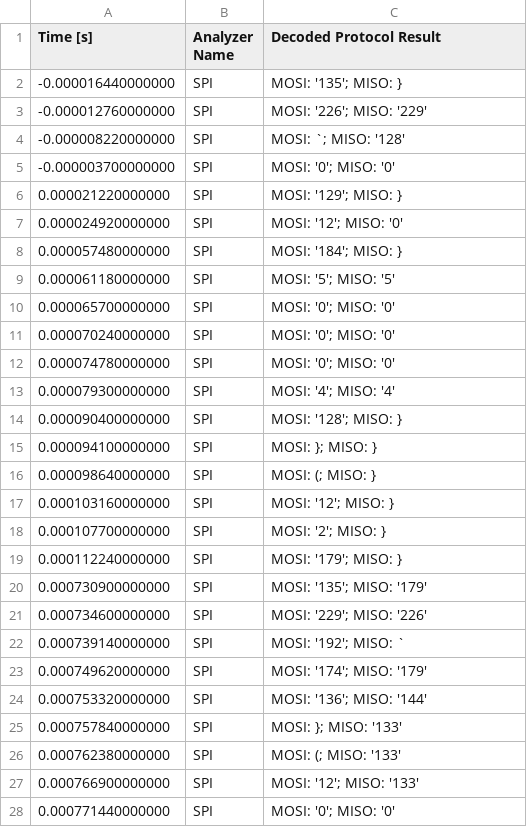
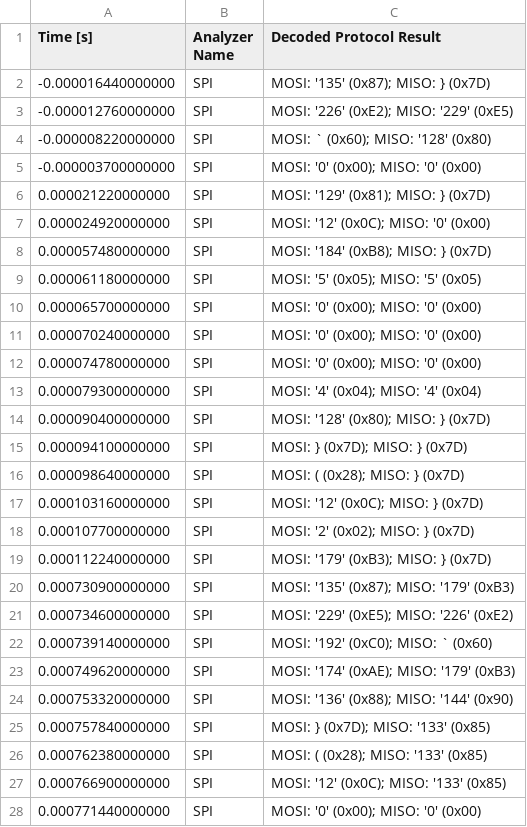
Before and after one commit to wizard97/iSkipper, a CSV file: data/spi_data/frequency/da_2.csv, drawn as a sheet; only a part is shown; the diff covers the shown part only.

```diff
--- a/data/spi_data/frequency/da_2.csv
+++ b/data/spi_data/frequency/da_2.csv
@@ -1,28 +1,28 @@
 Time [s], Analyzer Name, Decoded Protocol Result
--0.000016440000000,SPI,MOSI: '135';  MISO: }
--0.000012760000000,SPI,MOSI: '226';  MISO: '229'
--0.000008220000000,SPI,MOSI: `;  MISO: '128'
--0.000003700000000,SPI,MOSI: '0';  MISO: '0'
-0.000021220000000,SPI,MOSI: '129';  MISO: }
-0.000024920000000,SPI,MOSI: '12';  MISO: '0'
-0.000057480000000,SPI,MOSI: '184';  MISO: }
-0.000061180000000,SPI,MOSI: '5';  MISO: '5'
-0.000065700000000,SPI,MOSI: '0';  MISO: '0'
-0.000070240000000,SPI,MOSI: '0';  MISO: '0'
-0.000074780000000,SPI,MOSI: '0';  MISO: '0'
-0.000079300000000,SPI,MOSI: '4';  MISO: '4'
-0.000090400000000,SPI,MOSI: '128';  MISO: }
-0.000094100000000,SPI,MOSI: };  MISO: }
-0.000098640000000,SPI,MOSI: (;  MISO: }
-0.000103160000000,SPI,MOSI: '12';  MISO: }
-0.000107700000000,SPI,MOSI: '2';  MISO: }
-0.000112240000000,SPI,MOSI: '179';  MISO: }
-0.000730900000000,SPI,MOSI: '135';  MISO: '179'
-0.000734600000000,SPI,MOSI: '229';  MISO: '226'
-0.000739140000000,SPI,MOSI: '192';  MISO: `
-0.000749620000000,SPI,MOSI: '174';  MISO: '179'
-0.000753320000000,SPI,MOSI: '136';  MISO: '144'
-0.000757840000000,SPI,MOSI: };  MISO: '133'
-0.000762380000000,SPI,MOSI: (;  MISO: '133'
-0.000766900000000,SPI,MOSI: '12';  MISO: '133'
-0.000771440000000,SPI,MOSI: '0';  MISO: '0'
+-0.000016440000000,SPI,MOSI: '135' (0x87);  MISO: } (0x7D)
+-0.000012760000000,SPI,MOSI: '226' (0xE2);  MISO: '229' (0xE5)
+-0.000008220000000,SPI,MOSI: ` (0x60);  MISO: '128' (0x80)
+-0.000003700000000,SPI,MOSI: '0' (0x00);  MISO: '0' (0x00)
+0.000021220000000,SPI,MOSI: '129' (0x81);  MISO: } (0x7D)
+0.000024920000000,SPI,MOSI: '12' (0x0C);  MISO: '0' (0x00)
+0.000057480000000,SPI,MOSI: '184' (0xB8);  MISO: } (0x7D)
+0.000061180000000,SPI,MOSI: '5' (0x05);  MISO: '5' (0x05)
+0.000065700000000,SPI,MOSI: '0' (0x00);  MISO: '0' (0x00)
+0.000070240000000,SPI,MOSI: '0' (0x00);  MISO: '0' (0x00)
+0.000074780000000,SPI,MOSI: '0' (0x00);  MISO: '0' (0x00)
+0.000079300000000,SPI,MOSI: '4' (0x04);  MISO: '4' (0x04)
+0.000090400000000,SPI,MOSI: '128' (0x80);  MISO: } (0x7D)
+0.000094100000000,SPI,MOSI: } (0x7D);  MISO: } (0x7D)
+0.000098640000000,SPI,MOSI: ( (0x28);  MISO: } (0x7D)
+0.000103160000000,SPI,MOSI: '12' (0x0C);  MISO: } (0x7D)
+0.000107700000000,SPI,MOSI: '2' (0x02);  MISO: } (0x7D)
+0.000112240000000,SPI,MOSI: '179' (0xB3);  MISO: } (0x7D)
+0.000730900000000,SPI,MOSI: '135' (0x87);  MISO: '179' (0xB3)
+0.000734600000000,SPI,MOSI: '229' (0xE5);  MISO: '226' (0xE2)
+0.000739140000000,SPI,MOSI: '192' (0xC0);  MISO: ` (0x60)
+0.000749620000000,SPI,MOSI: '174' (0xAE);  MISO: '179' (0xB3)
+0.000753320000000,SPI,MOSI: '136' (0x88);  MISO: '144' (0x90)
+0.000757840000000,SPI,MOSI: } (0x7D);  MISO: '133' (0x85)
+0.000762380000000,SPI,MOSI: ( (0x28);  MISO: '133' (0x85)
+0.000766900000000,SPI,MOSI: '12' (0x0C);  MISO: '133' (0x85)
+0.000771440000000,SPI,MOSI: '0' (0x00);  MISO: '0' (0x00)
```
Also changed, not shown: 161 edited cells elsewhere in this file, data/spi_data/frequency/cb_2.csv, data/spi_data/frequency/cd_2.csv, 8 other files.
